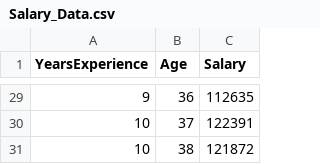
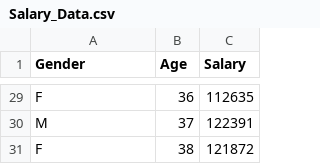
Before and after one commit to rhuanca/sample-data-sets, a CSV file: Salary_Data.csv, drawn as a sheet; only a part is shown, gaps mark what is left out; the diff covers the shown part only.

```diff
--- a/Salary_Data.csv
+++ b/Salary_Data.csv
@@ -1 +1 @@
-YearsExperience,Age,Salary
+Gender,Age,Salary
@@ -29,3 +29,3 @@ YearsExperience,Age,Salary
-9,36,112635
-10,37,122391
-10,38,121872
+F,36,112635
+M,37,122391
+F,38,121872
```
Also changed, not shown: 27 edited cells elsewhere in this file.
